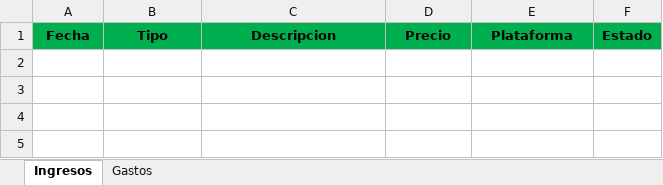
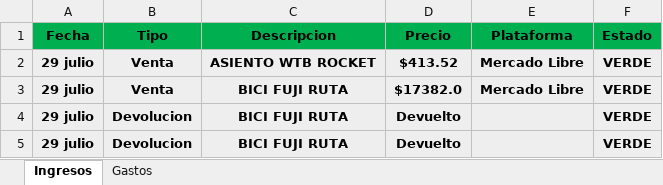
Before and after one commit to Alisbasa/EPIC-MOUNTAIN-SYSTEM, an Excel workbook: JavaApplication19/src/excel/LibrosContables.xlsx, sheet Ingresos, drawn as a sheet; values as stored, in another font and other column widths than the file's, no borders; the diff names each change by its address in the sheet, - before the commit and + after, or states it on an @@ line.

Commit message:
devolucion

```diff
--- a/JavaApplication19/src/excel/LibrosContables.xlsx (sheet Ingresos)
+++ b/JavaApplication19/src/excel/LibrosContables.xlsx (sheet Ingresos)
+row 2: 29 julio | Venta | ASIENTO WTB ROCKET | $413.52 | Mercado Libre | VERDE
+row 3: 29 julio | Venta | BICI FUJI RUTA | $17382.0 | Mercado Libre | VERDE
+row 4: 29 julio | Devolucion | BICI FUJI RUTA | Devuelto |  | VERDE
+row 5: 29 julio | Devolucion | BICI FUJI RUTA | Devuelto |  | VERDE
```
Also changed, not shown: sheet Gastos, JavaApplication19/src/excel/Inventario.xlsx, JavaApplication19/src/excel/Ventas.xlsx, 6 other files.
